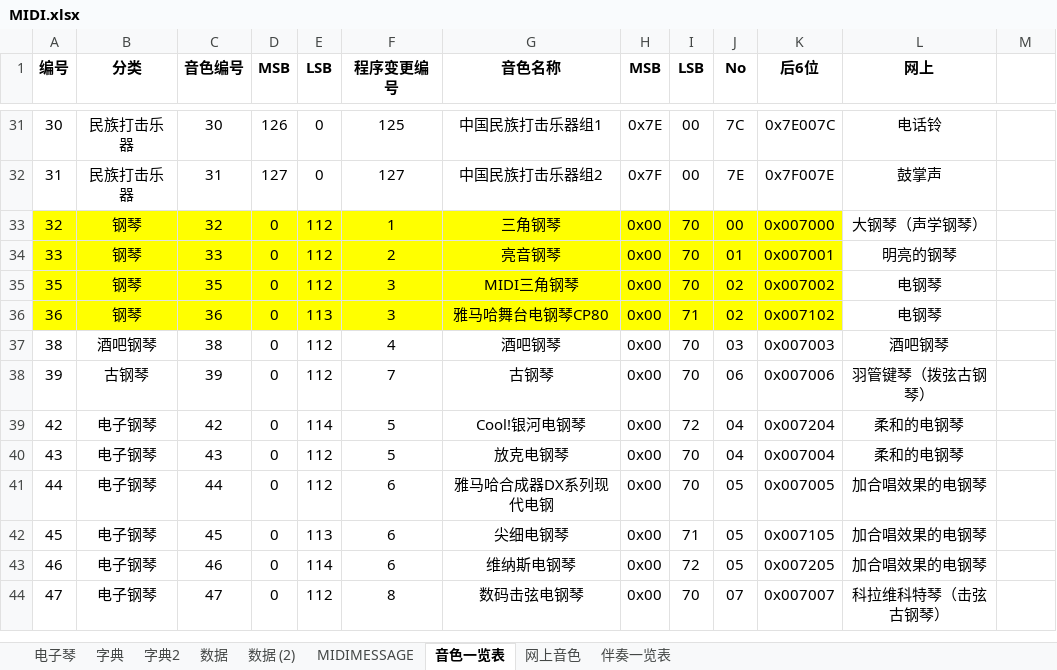
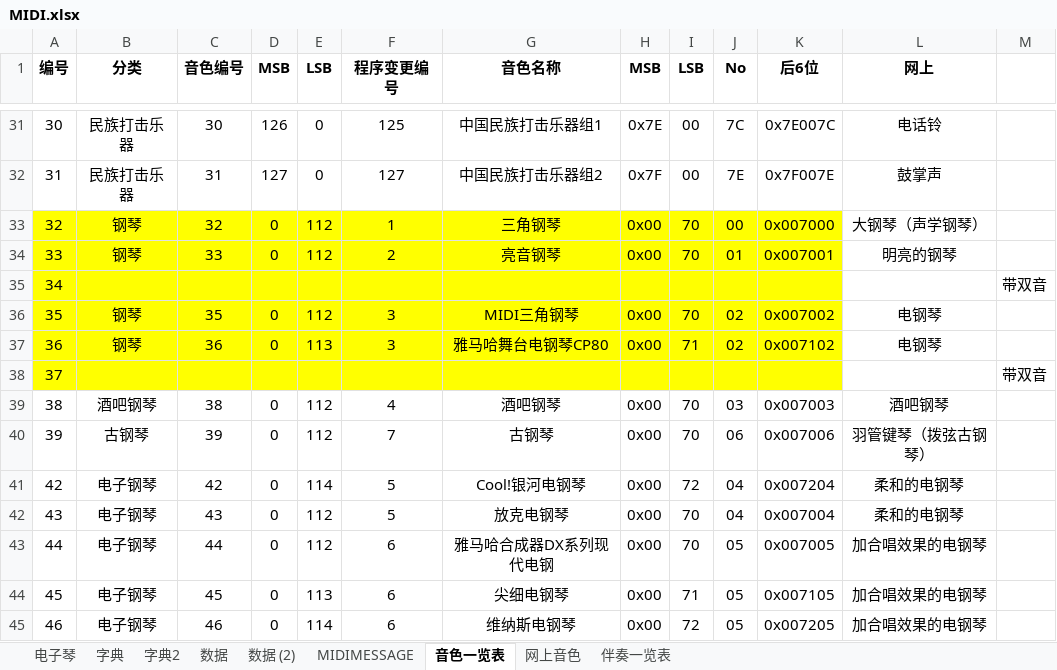
Before and after one commit to superanter/MIDI_YAMAHA, an Excel workbook: Other/资料/MIDI.xlsx, sheet 音色一览表, drawn as a sheet; only a part is shown, gaps mark what is left out; the shorter side is filled out with more unchanged rows; values as stored, in another font and other column widths than the file's, no borders; the diff names each change by its address in the sheet, - before the commit and + after, or states it on an @@ line.

```diff
--- a/Other/资料/MIDI.xlsx (sheet 音色一览表)
+++ b/Other/资料/MIDI.xlsx (sheet 音色一览表)
+row 35: 34 |  |  |  |  |  |  |  |  |  |  |  | 带双音
+row 38: 37 |  |  |  |  |  |  |  |  |  |  |  | 带双音
```
Also changed, not shown: formulas that keep their value, hidden cells, 3 other files.
